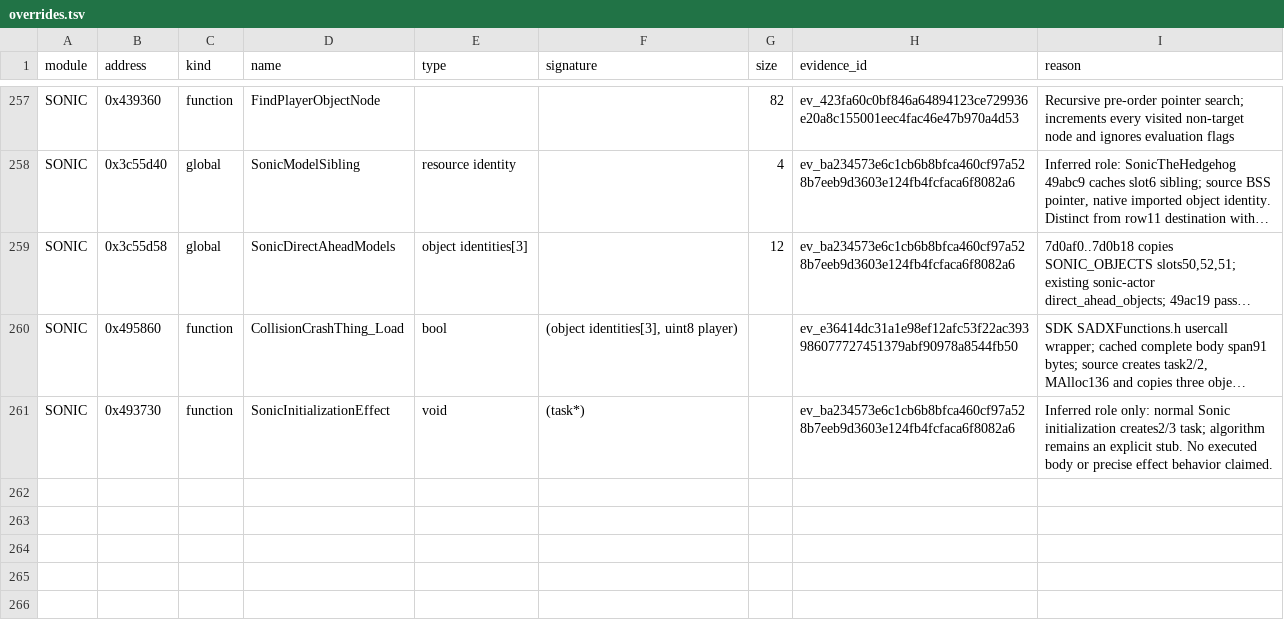
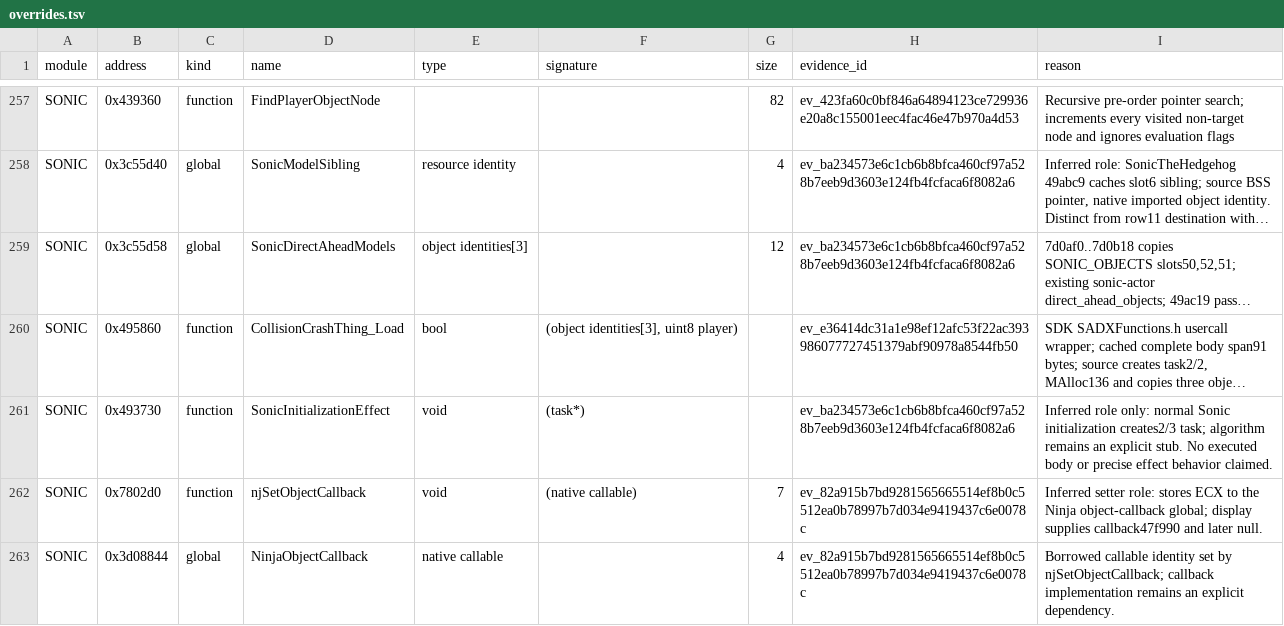
Before and after one commit to MCMike0399/sadx-macos, a TSV file: reference/symbols/overrides.tsv, drawn as a sheet; only a part is shown, gaps mark what is left out; long unchanged cells end in …; the diff names each change by its address in the sheet, - before the commit and + after, or states it on an @@ line.

Commit message:
feat(player): admit Gamma display prefix and render-state leaves
Take the display-specific draft from packet/gamma-display-native (114a9db3
through 28459d88, excluding the two already admitted fan commits) and
reconcile it with Main's newer Sonic callback wiring:

- add the Gamma display prefix (E102Display 0x47fd50) with ordered table
  reloads, palette/material/render-state saves and placement/collision
  stores, plus the seven integer render-state leaves;
- own the borrowed render snapshot and palette operation in Display and
  the preview context, and call the real display from the source common
  tail and the scheduler callback;
- accept an append-only display pack only when its provenance proves the
  canonical 3,328-record prefix, so the selection graph guard stays on;
- migrate playerwk equipment and animation mode to semantic names;
- correct the caller fixture: playerwk+0x11c is the character
  center_height (Gamma 14.0), so the placed body offset is real.

The caller test now passes and normal input reaches the first animated
draw seam (native_gamma_display_action_clip_no_scale) at frame 1332.
Draft oracles reproduce unchanged: 1,126 topology cases and 1,066
render-state cases, zero value failures, identical observation digests.

```diff
--- a/reference/symbols/overrides.tsv
+++ b/reference/symbols/overrides.tsv
+row 262: SONIC | 0x7802d0 | function | njSetObjectCallback | void | (native callable) | 7 | ev_82a915b7bd9281565665514ef8b0c5512ea0b78997b7d034e9419437c6e0078c | Inferred setter role: stores ECX to the Ninja object-callback global; display supplies callback47f990 and later null.
+row 263: SONIC | 0x3d08844 | global | NinjaObjectCallback | native callable |  | 4 | ev_82a915b7bd9281565665514ef8b0c5512ea0b78997b7d034e9419437c6e0078c | Borrowed callable identity set by njSetObjectCallback; callback implementation remains an explicit dependency.
```
Also changed, not shown: 54 other files.
